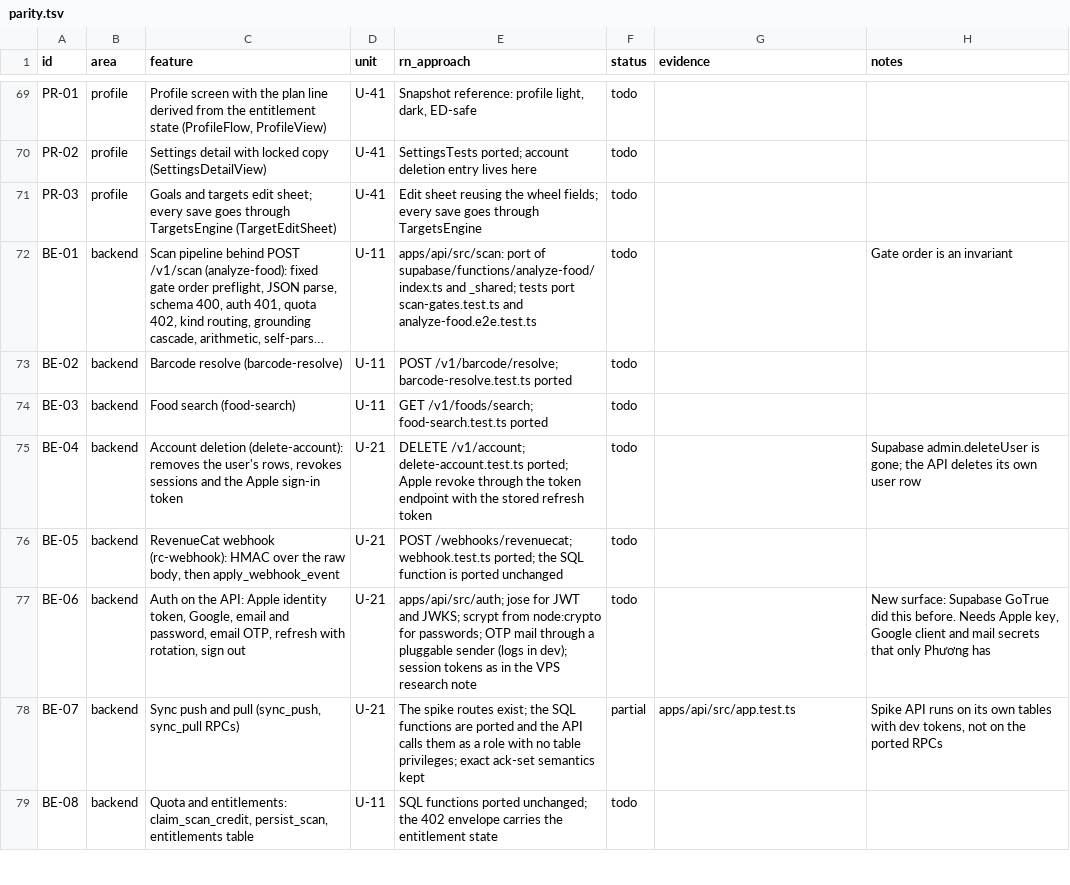
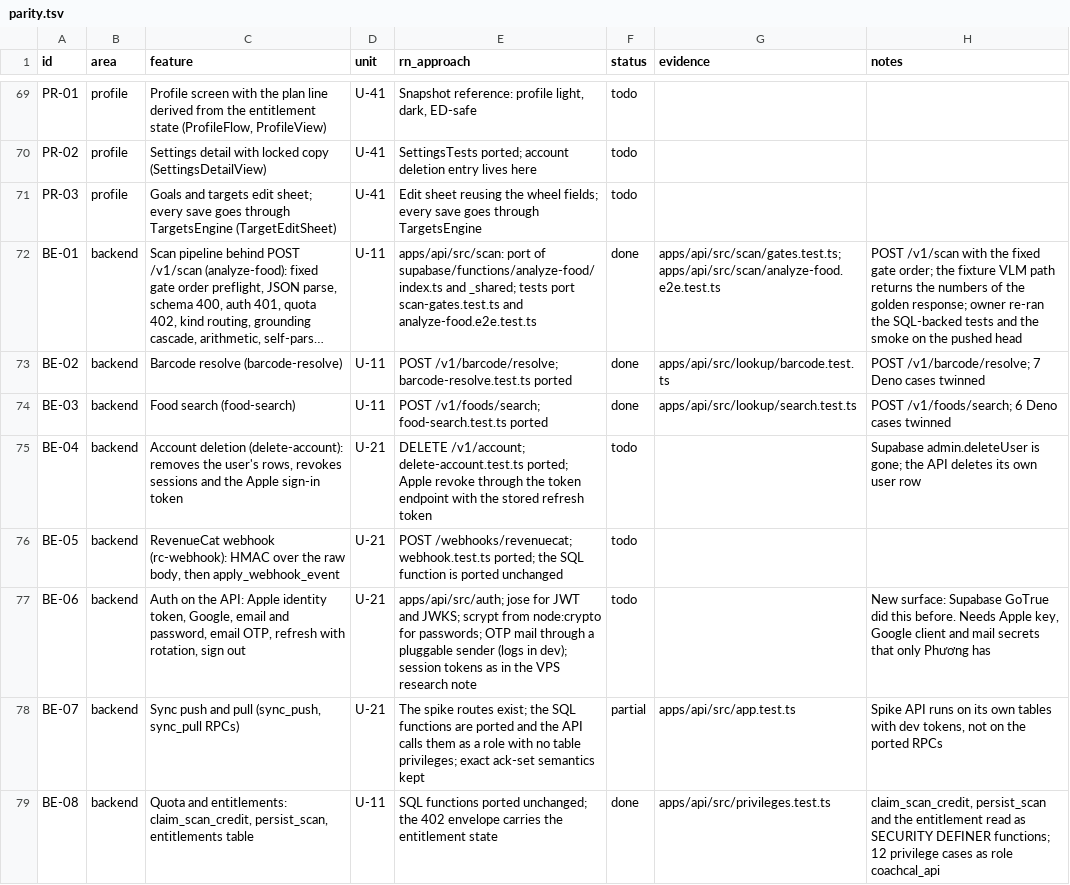
Before and after one commit to phuongddx/cal-ai-coach-app, a TSV file: docs/rn-migration/parity.tsv, drawn as a sheet; only a part is shown, gaps mark what is left out; long unchanged cells end in …; the diff covers the shown part only; the diff names each change by its address in the sheet, - before the commit and + after, or states it on an @@ line.

Commit message:
ci(rn): typecheck regenerates the typed routes first; parity statuses after wave 1
npm run typecheck now runs scripts/rn/gen-typed-routes.mjs before tsc: it starts Metro on its own port, waits for apps/mobile/.expo/types/router.d.ts to be rewritten and stops Metro. Without it a worktree that never ran Metro type-checks against the routes of last month (the integration of wave 1 failed on router.push('/scan') for that reason) and CI never checked a route name.

parity.tsv: status and evidence for the rows of wave 1 (12 done, 21 partial). BE-03 is POST. plan.md records the four merges, the integrated run (470 tests with PostgreSQL 17, typecheck, parity gate, smoke) and the five follow-ups the drain found.

```diff
--- a/docs/rn-migration/parity.tsv
+++ b/docs/rn-migration/parity.tsv
-F72:F74 (status): todo
+F72:F74 (status): done
-G72 (evidence): (empty)
+G72 (evidence): apps/api/src/scan/gates.test.ts; apps/api/src/scan/analyze-food.e2e.test.ts
-H72 (notes): Gate order is an invariant
+H72 (notes): POST /v1/scan with the fixed gate order; the fixture VLM path returns the numbers of the golden response; owner re-ran the SQL-backed tests and the smoke on the pushed head
-G73 (evidence): (empty)
+G73 (evidence): apps/api/src/lookup/barcode.test.ts
-H73 (notes): (empty)
+H73 (notes): POST /v1/barcode/resolve; 7 Deno cases twinned
-E74 (rn_approach): GET /v1/foods/search; food-search.test.ts…
+E74 (rn_approach): POST /v1/foods/search; food-search.test.ts…
-G74 (evidence): (empty)
+G74 (evidence): apps/api/src/lookup/search.test.ts
-H74 (notes): (empty)
+H74 (notes): POST /v1/foods/search; 6 Deno cases twinned
-F79 (status): todo
+F79 (status): done
-G79 (evidence): (empty)
+G79 (evidence): apps/api/src/privileges.test.ts
-H79 (notes): (empty)
+H79 (notes): claim_scan_credit, persist_scan and the entitlement read as SECURITY DEFINER functions; 12 privilege cases as role coachcal_api
```
Also changed, not shown: 54 edited cells elsewhere in this file, 4 other files.
